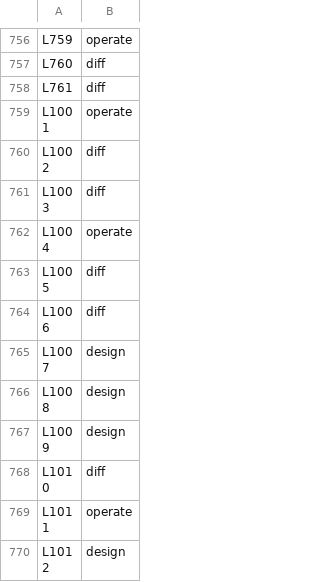
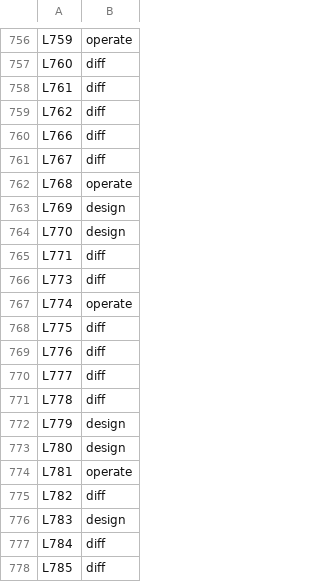
Before and after one commit to danwright32/claude-config, a TSV file: lesson-tags.tsv, drawn as a sheet; only a part is shown, gaps mark what is left out; the shorter side is filled out with more unchanged rows; the diff covers the shown part only; the diff names each change by its address in the sheet, - before the commit and + after, or states it on an @@ line.

```diff
--- a/lesson-tags.tsv
+++ b/lesson-tags.tsv
+row 759: L762 | diff
+row 760: L766 | diff
+row 761: L767 | diff
+row 762: L768 | operate
+row 763: L769 | design
+row 764: L770 | design
+row 765: L771 | diff
+row 766: L773 | diff
+row 767: L774 | operate
+row 768: L775 | diff
+row 769: L776 | diff
+row 770: L777 | diff
+row 771: L778 | diff
+row 772: L779 | design
+row 773: L780 | design
+row 774: L781 | operate
+row 775: L782 | diff
+row 776: L783 | design
+row 777: L784 | diff
+row 778: L785 | diff
```
Also changed, not shown: 51 added rows elsewhere in this file.
